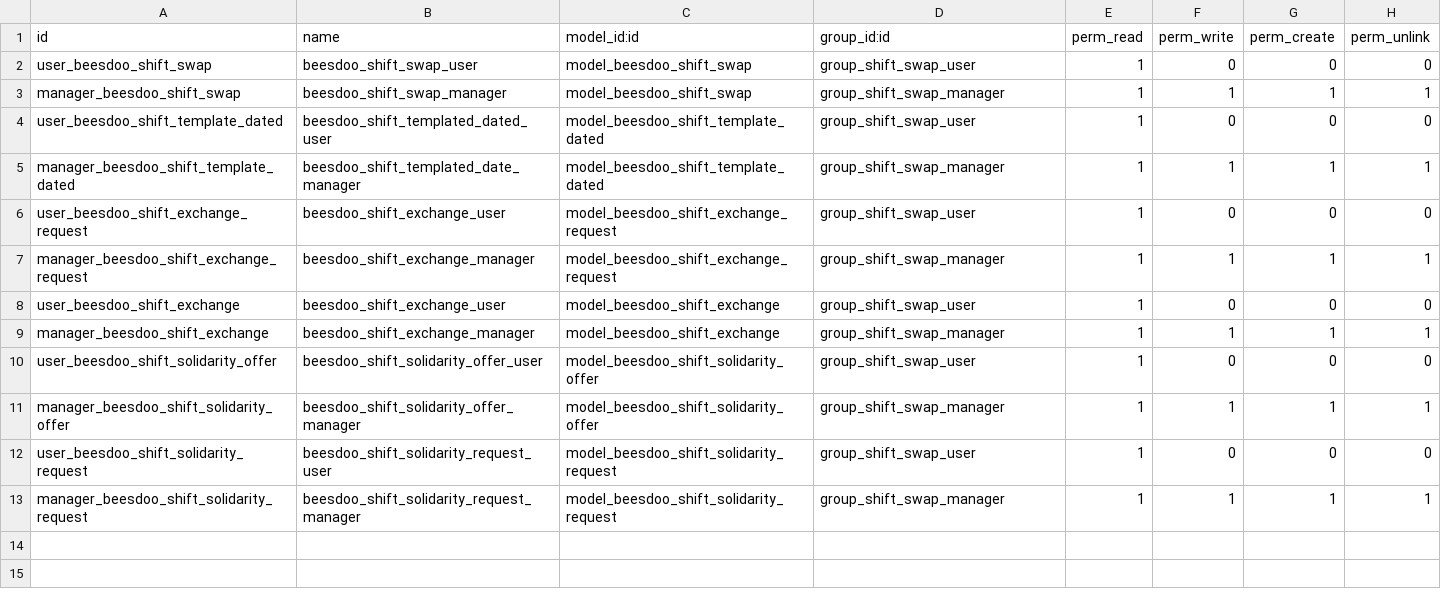
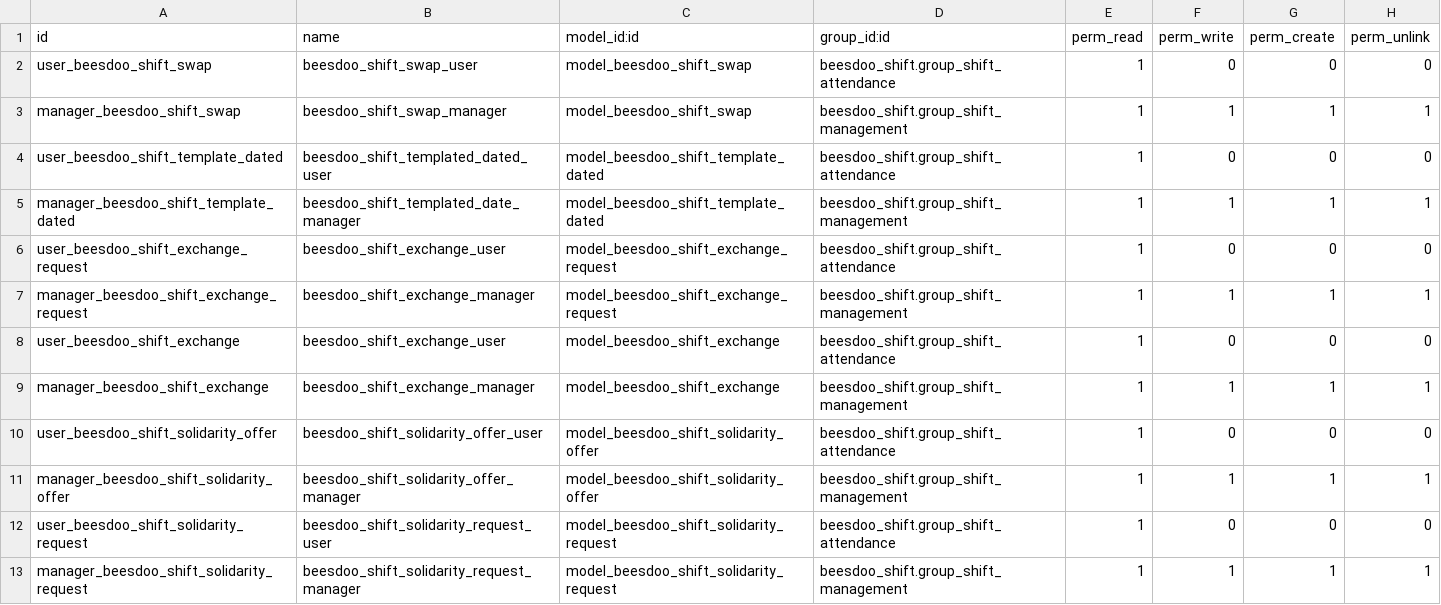
Before and after one commit to beescoop/Obeesdoo, a CSV file: beesdoo_shift_swap/security/ir.model.access.csv, drawn as a sheet.

Commit message:
[FIX] b_shift_swap: deleted security groups, used beesdoo_shift ones instead

```diff
--- a/beesdoo_shift_swap/security/ir.model.access.csv
+++ b/beesdoo_shift_swap/security/ir.model.access.csv
@@ -1,13 +1,13 @@
 id,name,model_id:id,group_id:id,perm_read,perm_write,perm_create,perm_unlink
-user_beesdoo_shift_swap,beesdoo_shift_swap_user,model_beesdoo_shift_swap,group_shift_swap_user,1,0,0,0
-manager_beesdoo_shift_swap,beesdoo_shift_swap_manager,model_beesdoo_shift_swap,group_shift_swap_manager,1,1,1,1
-user_beesdoo_shift_template_dated,beesdoo_shift_templated_dated_user,model_beesdoo_shift_template_dated,group_shift_swap_user,1,0,0,0
-manager_beesdoo_shift_template_dated,beesdoo_shift_templated_date_manager,model_beesdoo_shift_template_dated,group_shift_swap_manager,1,1,1,1
-user_beesdoo_shift_exchange_request,beesdoo_shift_exchange_user,model_beesdoo_shift_exchange_request,group_shift_swap_user,1,0,0,0
-manager_beesdoo_shift_exchange_request,beesdoo_shift_exchange_manager,model_beesdoo_shift_exchange_request,group_shift_swap_manager,1,1,1,1
-user_beesdoo_shift_exchange,beesdoo_shift_exchange_user,model_beesdoo_shift_exchange,group_shift_swap_user,1,0,0,0
-manager_beesdoo_shift_exchange,beesdoo_shift_exchange_manager,model_beesdoo_shift_exchange,group_shift_swap_manager,1,1,1,1
-user_beesdoo_shift_solidarity_offer,beesdoo_shift_solidarity_offer_user,model_beesdoo_shift_solidarity_offer,group_shift_swap_user,1,0,0,0
-manager_beesdoo_shift_solidarity_offer,beesdoo_shift_solidarity_offer_manager,model_beesdoo_shift_solidarity_offer,group_shift_swap_manager,1,1,1,1
-user_beesdoo_shift_solidarity_request,beesdoo_shift_solidarity_request_user,model_beesdoo_shift_solidarity_request,group_shift_swap_user,1,0,0,0
-manager_beesdoo_shift_solidarity_request,beesdoo_shift_solidarity_request_manager,model_beesdoo_shift_solidarity_request,group_shift_swap_manager,1,1,1,1
+user_beesdoo_shift_swap,beesdoo_shift_swap_user,model_beesdoo_shift_swap,beesdoo_shift.group_shift_attendance,1,0,0,0
+manager_beesdoo_shift_swap,beesdoo_shift_swap_manager,model_beesdoo_shift_swap,beesdoo_shift.group_shift_management,1,1,1,1
+user_beesdoo_shift_template_dated,beesdoo_shift_templated_dated_user,model_beesdoo_shift_template_dated,beesdoo_shift.group_shift_attendance,1,0,0,0
+manager_beesdoo_shift_template_dated,beesdoo_shift_templated_date_manager,model_beesdoo_shift_template_dated,beesdoo_shift.group_shift_management,1,1,1,1
+user_beesdoo_shift_exchange_request,beesdoo_shift_exchange_user,model_beesdoo_shift_exchange_request,beesdoo_shift.group_shift_attendance,1,0,0,0
+manager_beesdoo_shift_exchange_request,beesdoo_shift_exchange_manager,model_beesdoo_shift_exchange_request,beesdoo_shift.group_shift_management,1,1,1,1
+user_beesdoo_shift_exchange,beesdoo_shift_exchange_user,model_beesdoo_shift_exchange,beesdoo_shift.group_shift_attendance,1,0,0,0
+manager_beesdoo_shift_exchange,beesdoo_shift_exchange_manager,model_beesdoo_shift_exchange,beesdoo_shift.group_shift_management,1,1,1,1
+user_beesdoo_shift_solidarity_offer,beesdoo_shift_solidarity_offer_user,model_beesdoo_shift_solidarity_offer,beesdoo_shift.group_shift_attendance,1,0,0,0
+manager_beesdoo_shift_solidarity_offer,beesdoo_shift_solidarity_offer_manager,model_beesdoo_shift_solidarity_offer,beesdoo_shift.group_shift_management,1,1,1,1
+user_beesdoo_shift_solidarity_request,beesdoo_shift_solidarity_request_user,model_beesdoo_shift_solidarity_request,beesdoo_shift.group_shift_attendance,1,0,0,0
+manager_beesdoo_shift_solidarity_request,beesdoo_shift_solidarity_request_manager,model_beesdoo_shift_solidarity_request,beesdoo_shift.group_shift_management,1,1,1,1
```
Also changed, not shown: 2 other files.
